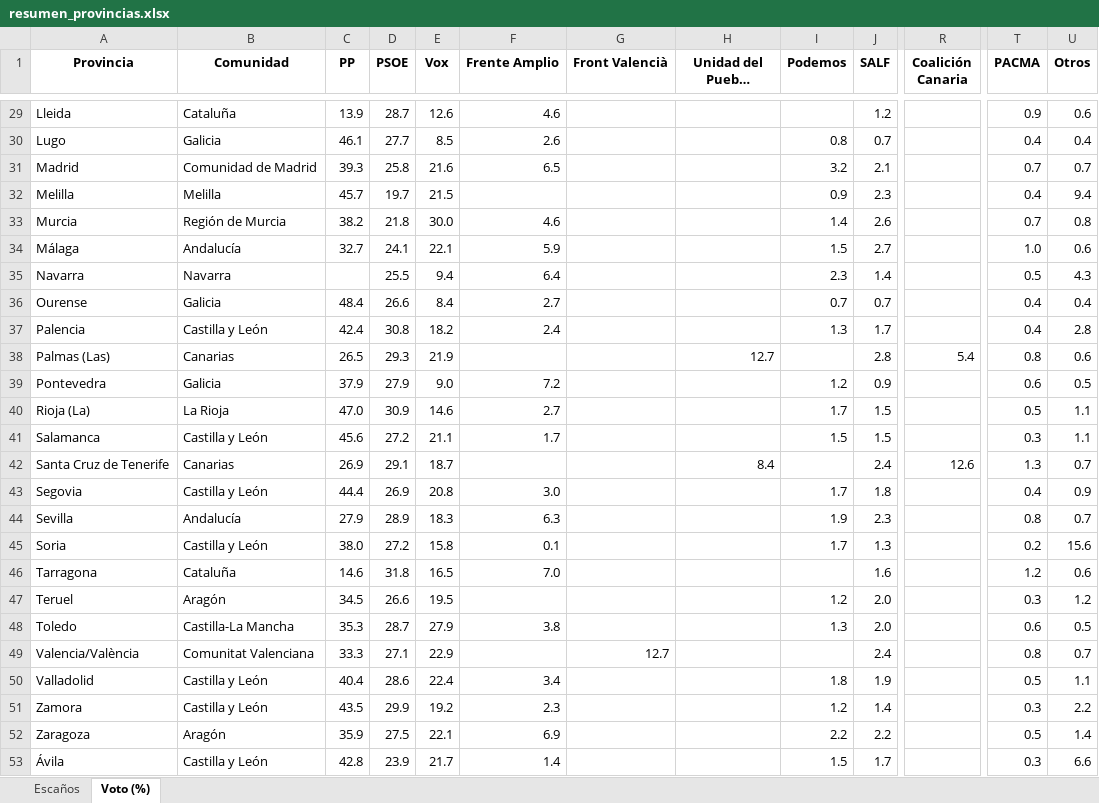
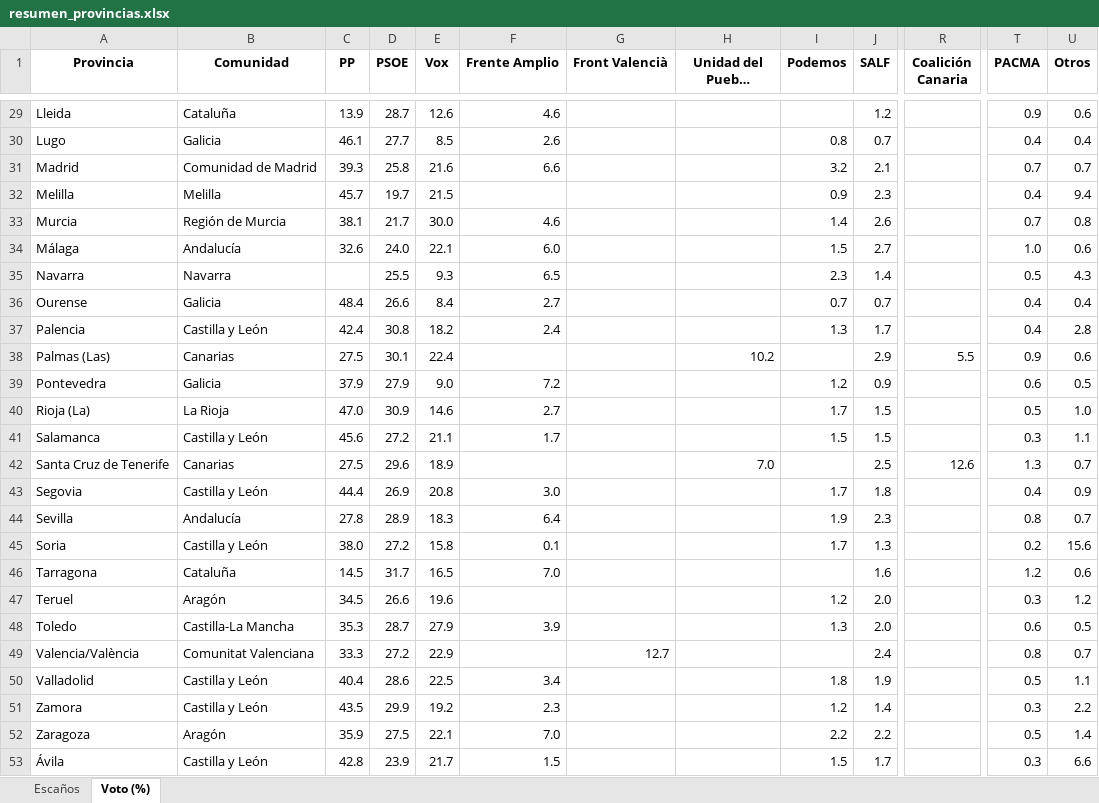
Before and after one commit to fermanpre/pondera, an Excel workbook: Web/sitio/resumen_provincias.xlsx, sheet Voto (%), drawn as a sheet; only a part is shown, gaps mark what is left out; long unchanged cells end in …; values as stored, in another font and other column widths than the file's, no borders; the diff covers the shown part only; the diff names each change by its address in the sheet, - before the commit and + after, or states it on an @@ line.

```diff
--- a/Web/sitio/resumen_provincias.xlsx (sheet Voto (%))
+++ b/Web/sitio/resumen_provincias.xlsx (sheet Voto (%))
-F31 (Frente Amplio): 6.5
+F31 (Frente Amplio): 6.6
-C33 (PP): 38.2
+C33 (PP): 38.1
-D33 (PSOE): 21.8
+D33 (PSOE): 21.7
-C34 (PP): 32.7
+C34 (PP): 32.6
-D34 (PSOE): 24.1
+D34 (PSOE): 24.0
-F34 (Frente Amplio): 5.9
+F34 (Frente Amplio): 6.0
-E35 (Vox): 9.4
+E35 (Vox): 9.3
-F35 (Frente Amplio): 6.4
+F35 (Frente Amplio): 6.5
-C38 (PP): 26.5
+C38 (PP): 27.5
-D38 (PSOE): 29.3
+D38 (PSOE): 30.1
-E38 (Vox): 21.9
+E38 (Vox): 22.4
-H38 (Unidad del Pueblo Canario): 12.7
+H38 (Unidad del Pueblo Canario): 10.2
-J38 (SALF): 2.8
+J38 (SALF): 2.9
-R38 (Coalición Canaria): 5.4
+R38 (Coalición Canaria): 5.5
-T38 (PACMA): 0.8
+T38 (PACMA): 0.9
-U40 (Otros): 1.1
+U40 (Otros): 1.0
-C42 (PP): 26.9
+C42 (PP): 27.5
-D42 (PSOE): 29.1
+D42 (PSOE): 29.6
-E42 (Vox): 18.7
+E42 (Vox): 18.9
-H42 (Unidad del Pueblo Canario): 8.4
+H42 (Unidad del Pueblo Canario): 7.0
-J42 (SALF): 2.4
+J42 (SALF): 2.5
-C44 (PP): 27.9
+C44 (PP): 27.8
-F44 (Frente Amplio): 6.3
+F44 (Frente Amplio): 6.4
-C46 (PP): 14.6
+C46 (PP): 14.5
-D46 (PSOE): 31.8
+D46 (PSOE): 31.7
-E47 (Vox): 19.5
+E47 (Vox): 19.6
-F48 (Frente Amplio): 3.8
+F48 (Frente Amplio): 3.9
-D49 (PSOE): 27.1
+D49 (PSOE): 27.2
-E50 (Vox): 22.4
+E50 (Vox): 22.5
-F52 (Frente Amplio): 6.9
+F52 (Frente Amplio): 7.0
-F53 (Frente Amplio): 1.4
+F53 (Frente Amplio): 1.5
```
Also changed, not shown: 30 edited cells elsewhere in this sheet, sheet Escaños, 30 other files.
